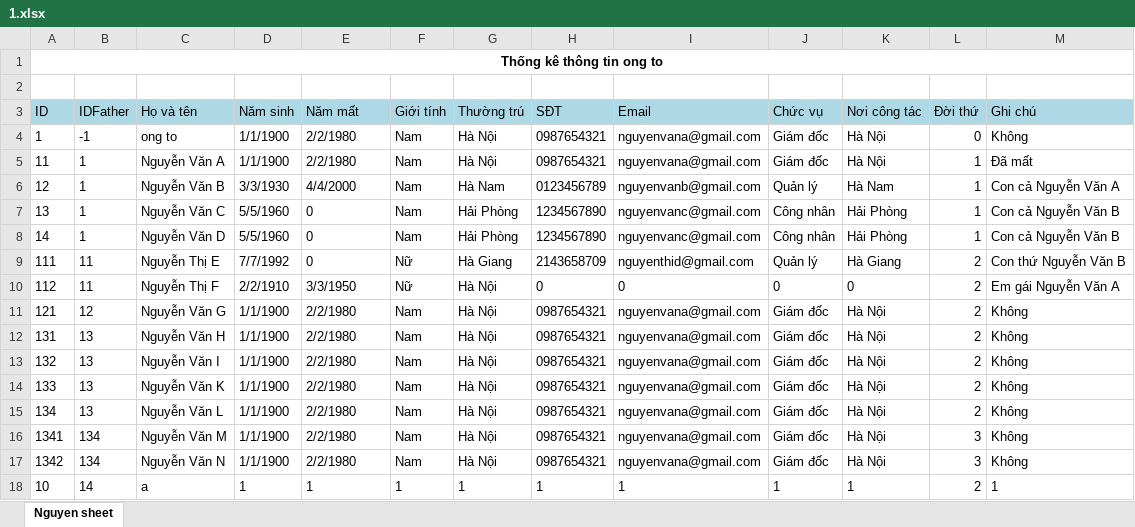
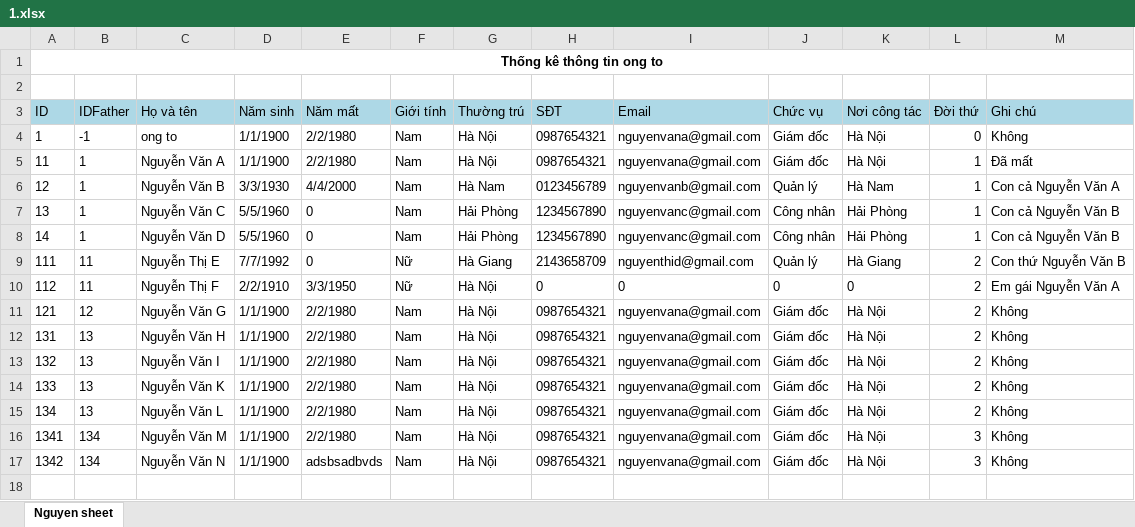
Before and after one commit to trahongquan/FamilyTree-TT, an Excel workbook: 1.xlsx, sheet Nguyen sheet, drawn as a sheet; values as stored, in another font and other column widths than the file's, no borders; the diff names each change by its address in the sheet, - before the commit and + after, or states it on an @@ line.

```diff
--- a/1.xlsx (sheet Nguyen sheet)
+++ b/1.xlsx (sheet Nguyen sheet)
-E17 (Năm mất): 2/2/1980
+E17 (Năm mất): adsbsadbvds
-row 18: 10 | 14 | a | 1 | 1 | 1 | 1 | 1 | 1 | 1 | 1 | 2 | 1
```
Also changed, not shown: 7 other files.
